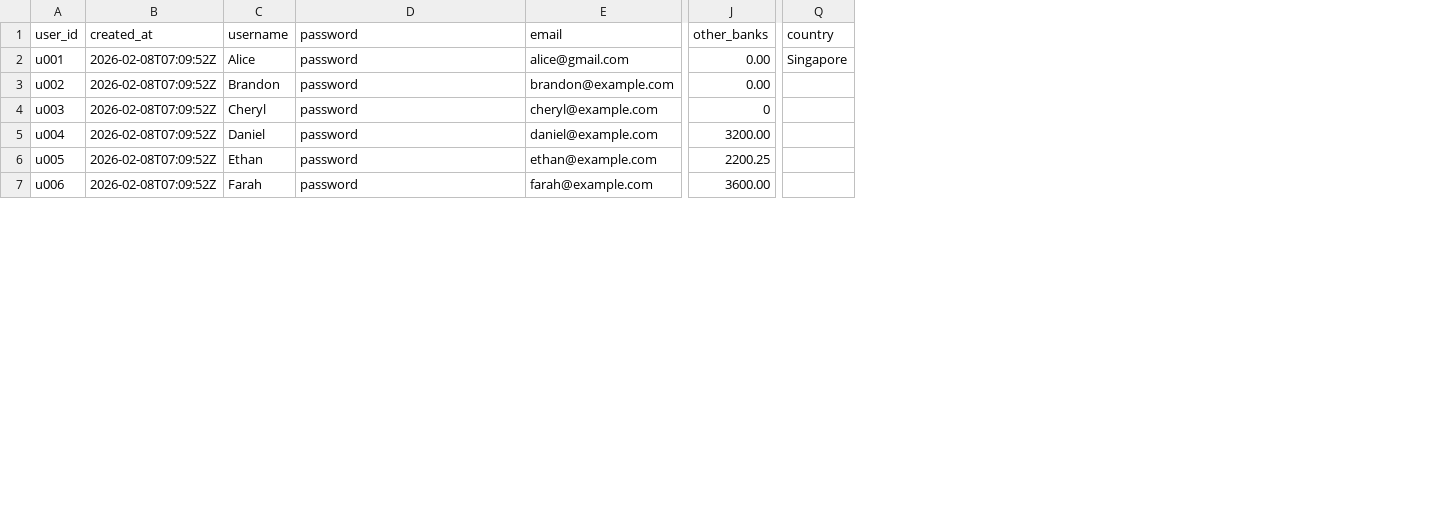
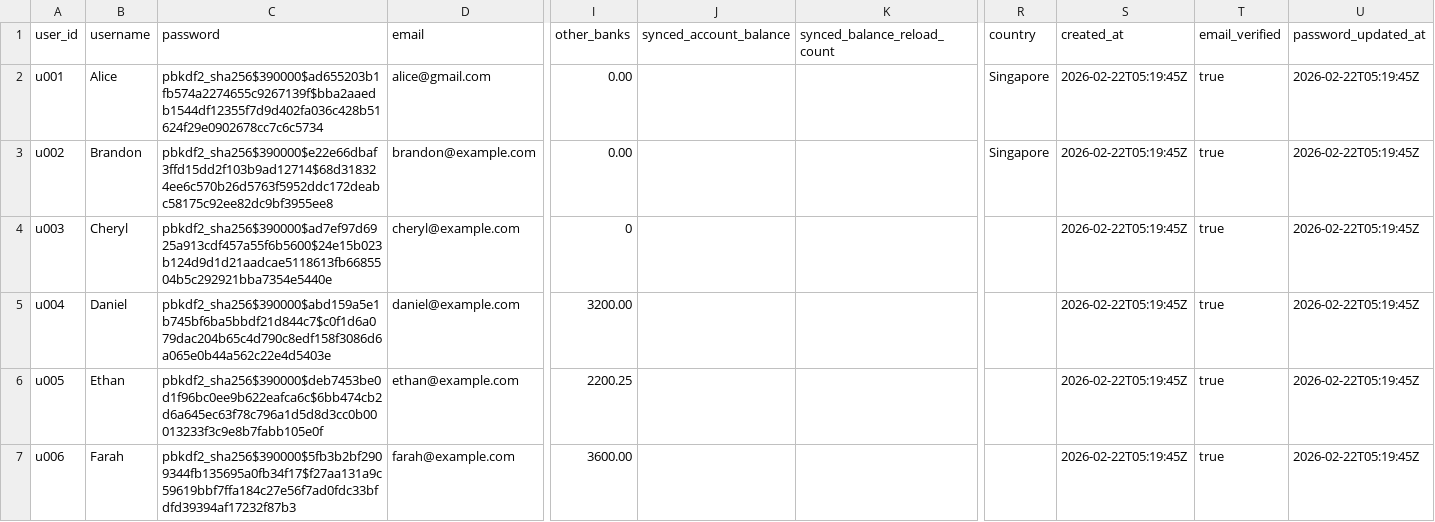
Before and after one commit to Zerius7733/FinTech, a CSV file: backend/csv_data/users.csv, drawn as a sheet; only a part is shown, gaps mark what is left out; removed rows and columns are numbered as before the commit, all else as after; the diff covers the shown part only; the diff names each change by its address in the sheet, - before the commit and + after, or states it on an @@ line.

Commit message:
deployed otp for registering and password change

```diff
--- a/backend/csv_data/users.csv
+++ b/backend/csv_data/users.csv
-column B (created_at), rows 2-7: all 2026-02-08T07:09:52Z
+column J (synced_account_balance), empty
+column K (synced_balance_reload_count), empty
+column S (created_at), rows 2-7: all 2026-02-22T05:19:45Z
+column T (email_verified), rows 2-7: all true
+column U (password_updated_at), rows 2-7: all 2026-02-22T05:19:45Z
-C2 (password): password
+C2 (password): pbkdf2_sha256$390000$ad655203b1fb574a2274655c9267139f$bba2aaedb1544df12355f7d9d402fa036c428b51624f29e0902678cc7c6c5734
-C3 (password): password
+C3 (password): pbkdf2_sha256$390000$e22e66dbaf3ffd15dd2f103b9ad12714$68d318324ee6c570b26d5763f5952ddc172deabc58175c92ee82dc9bf3955ee8
-R3 (country): (empty)
+R3 (country): Singapore
-C4 (password): password
+C4 (password): pbkdf2_sha256$390000$ad7ef97d6925a913cdf457a55f6b5600$24e15b023b124d9d1d21aadcae5118613fb6685504b5c292921bba7354e5440e
-C5 (password): password
+C5 (password): pbkdf2_sha256$390000$abd159a5e1b745bf6ba5bbdf21d844c7$c0f1d6a079dac204b65c4d790c8edf158f3086d6a065e0b44a562c22e4d5403e
-C6 (password): password
+C6 (password): pbkdf2_sha256$390000$deb7453be0d1f96bc0ee9b622eafca6c$6bb474cb2d6a645ec63f78c796a1d5d8d3cc0b00013233f3c9e8b7fabb105e0f
-C7 (password): password
+C7 (password): pbkdf2_sha256$390000$5fb3b2bf2909344fb135695a0fb34f17$f27aa131a9c59619bbf7ffa184c27e56f7ad0fdc33bfdfd39394af17232f87b3
```
Also changed, not shown: 5 edited cells elsewhere in this file, 25 other files.
